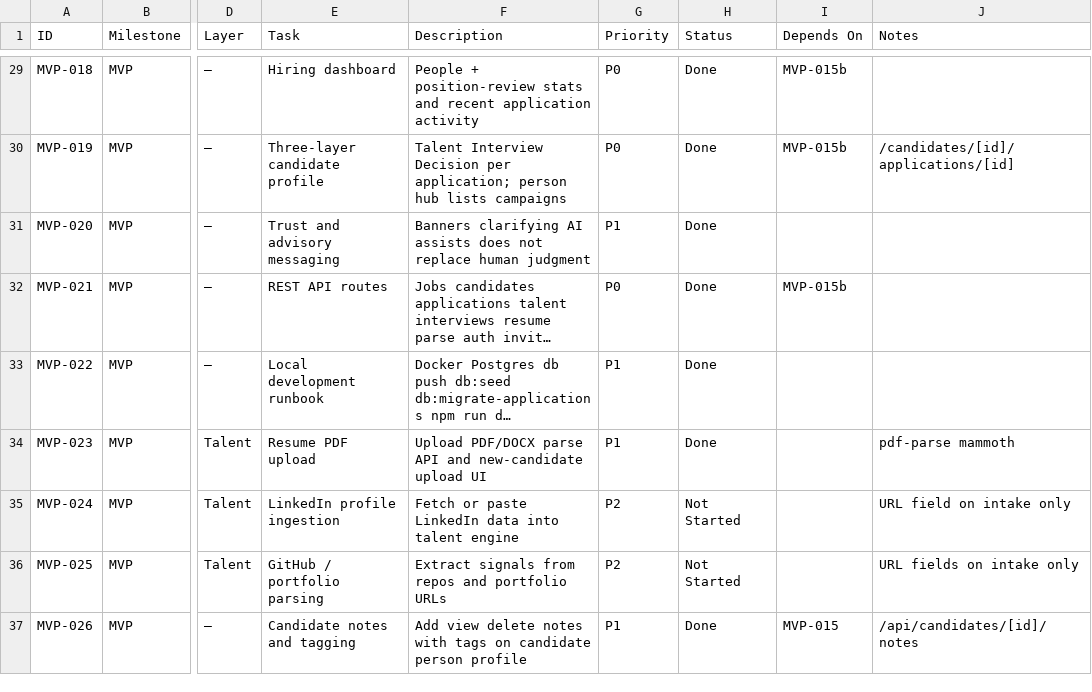
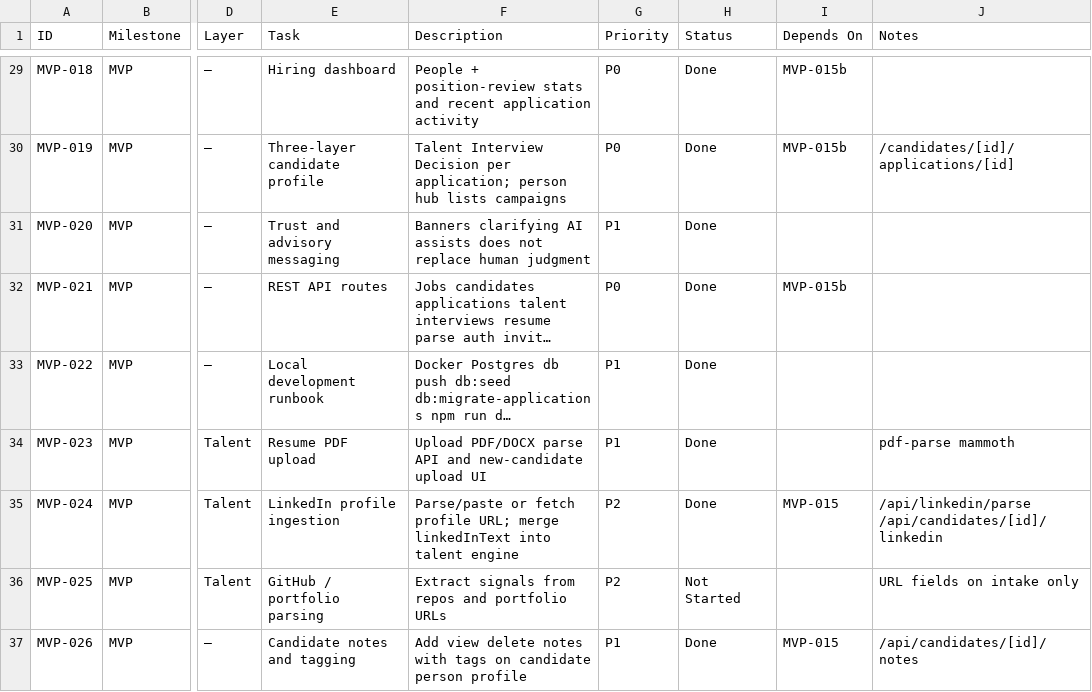
Before and after one commit to UsmanArken/recruitimate, a CSV file: docs/recruitimate-roadmap.csv, drawn as a sheet; only a part is shown, gaps mark what is left out; long unchanged cells end in …; the diff covers the shown part only; the diff names each change by its address in the sheet, - before the commit and + after, or states it on an @@ line.

```diff
--- a/docs/recruitimate-roadmap.csv
+++ b/docs/recruitimate-roadmap.csv
-F35 (Description): Fetch or paste LinkedIn data into talent…
+F35 (Description): Parse/paste or fetch profile URL; merge linkedInText into talent…
-H35 (Status): Not Started
+H35 (Status): Done
-I35 (Depends On): (empty)
+I35 (Depends On): MVP-015
-J35 (Notes): URL field on intake only
+J35 (Notes): /api/linkedin/parse /api/candidates/[id]/linkedin
```
Also changed, not shown: 14 edited cells elsewhere in this file, 38 other files.
